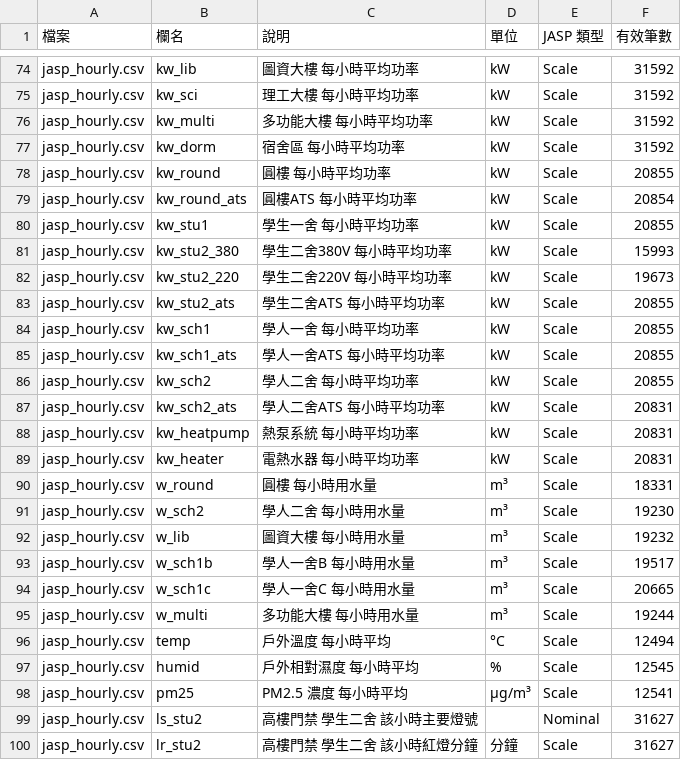
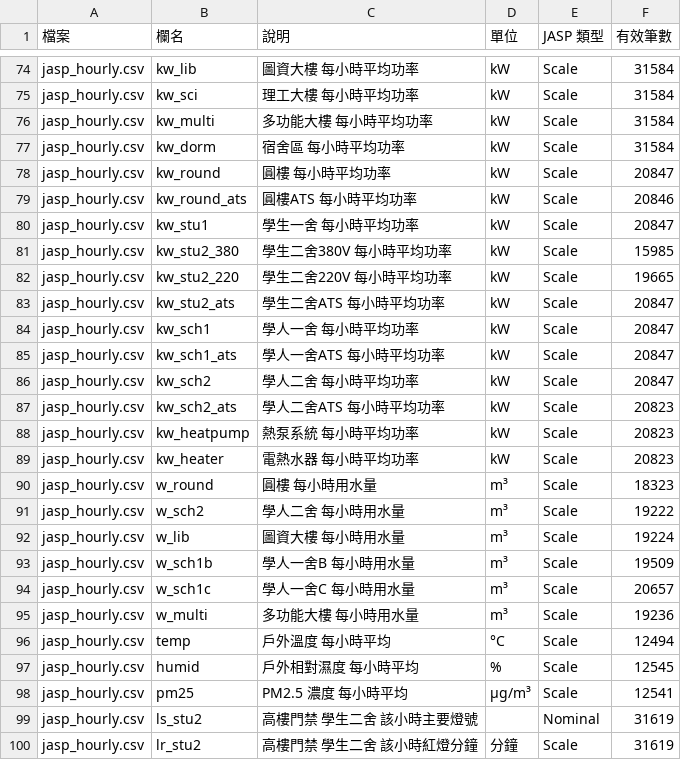
Before and after one commit to ccwu0918/ccwu0918.github.io, a CSV file: nqu-campus/files/jasp/jasp_variables.csv, drawn as a sheet; only a part is shown, gaps mark what is left out; the diff covers the shown part only; the diff names each change by its address in the sheet, - before the commit and + after, or states it on an @@ line.

```diff
--- a/nqu-campus/files/jasp/jasp_variables.csv
+++ b/nqu-campus/files/jasp/jasp_variables.csv
-F74:F77 (有效筆數): 31592
+F74:F77 (有效筆數): 31584
-F78 (有效筆數): 20855
+F78 (有效筆數): 20847
-F79 (有效筆數): 20854
+F79 (有效筆數): 20846
-F80 (有效筆數): 20855
+F80 (有效筆數): 20847
-F81 (有效筆數): 15993
+F81 (有效筆數): 15985
-F82 (有效筆數): 19673
+F82 (有效筆數): 19665
-F83:F86 (有效筆數): 20855
+F83:F86 (有效筆數): 20847
-F87:F89 (有效筆數): 20831
+F87:F89 (有效筆數): 20823
-F90 (有效筆數): 18331
+F90 (有效筆數): 18323
-F91 (有效筆數): 19230
+F91 (有效筆數): 19222
-F92 (有效筆數): 19232
+F92 (有效筆數): 19224
-F93 (有效筆數): 19517
+F93 (有效筆數): 19509
-F94 (有效筆數): 20665
+F94 (有效筆數): 20657
-F95 (有效筆數): 19244
+F95 (有效筆數): 19236
-F99:F100 (有效筆數): 31627
+F99:F100 (有效筆數): 31619
```
Also changed, not shown: 76 edited cells elsewhere in this file, nqu-campus/files/jasp/jasp_daily.csv, nqu-campus/files/jasp/jasp_daily_2024plus.csv, 18 other files.
